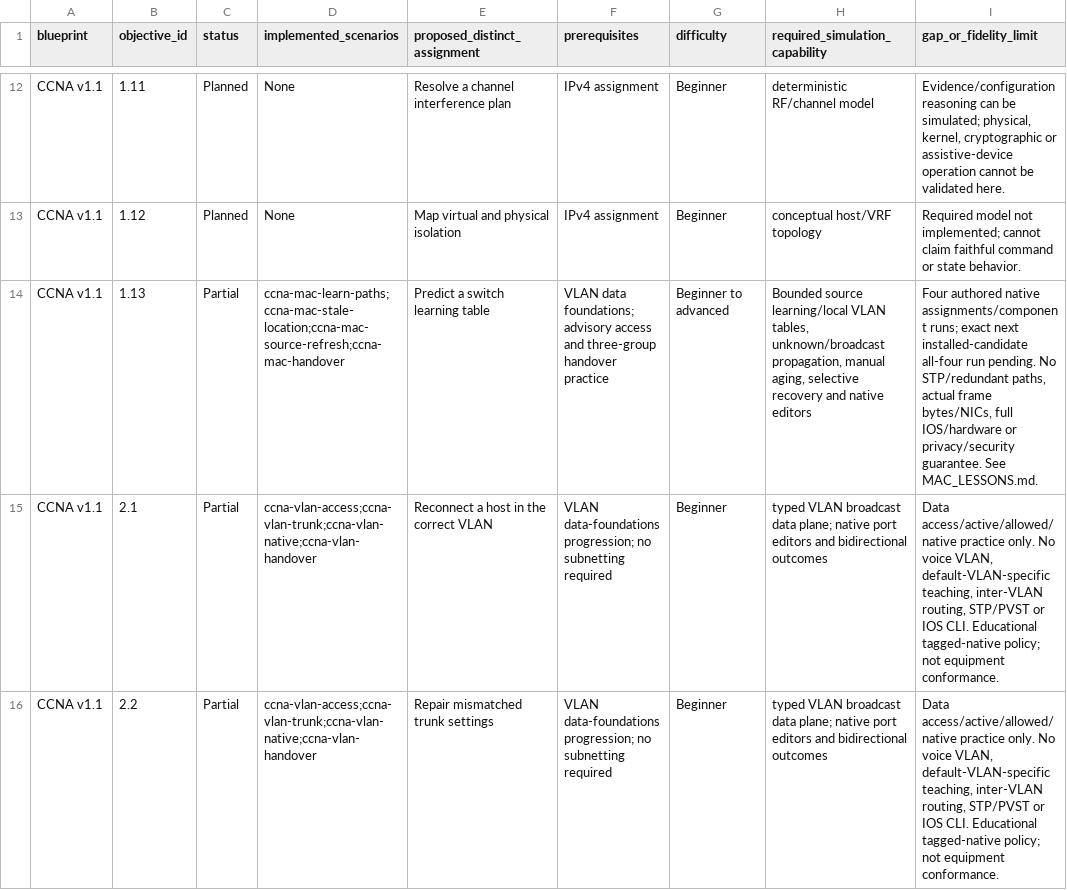
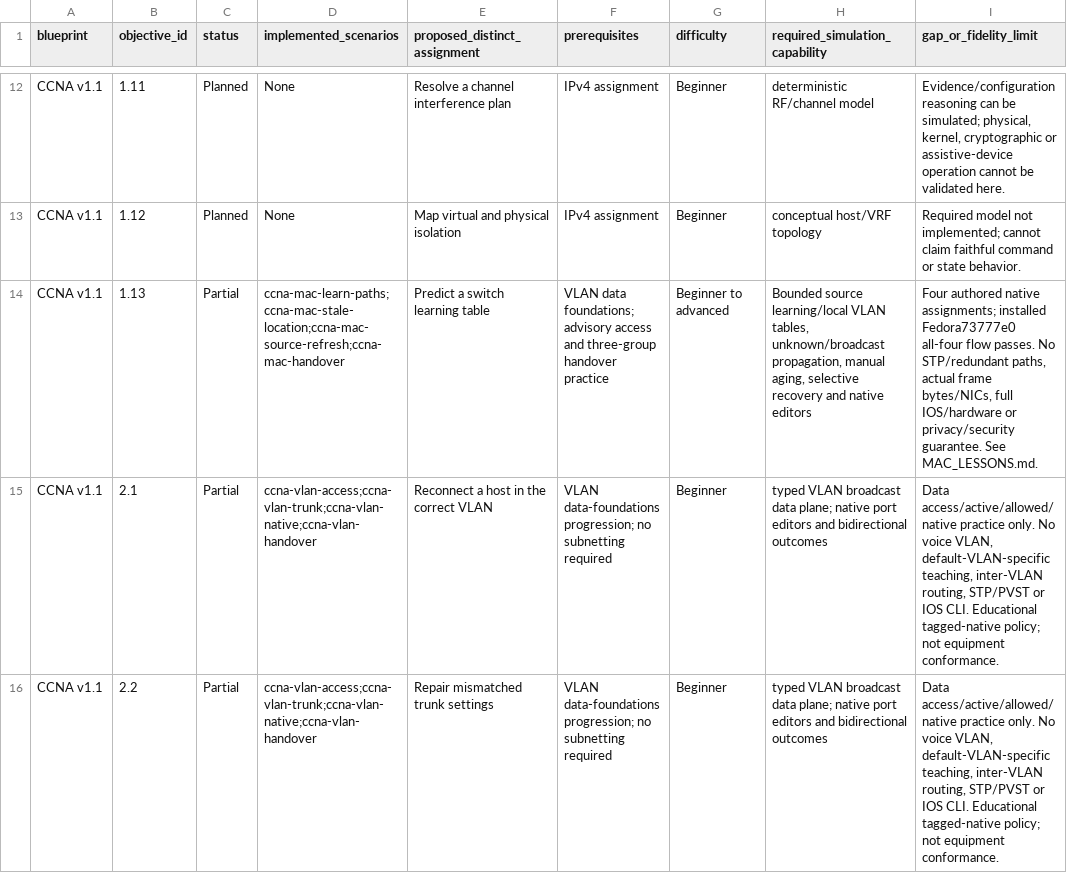
Before and after one commit to drakahari/dlms_learning_lab, a CSV file: docs/CURRICULUM.csv, drawn as a sheet; only a part is shown, gaps mark what is left out.

```diff
--- a/docs/CURRICULUM.csv
+++ b/docs/CURRICULUM.csv
@@ -13,3 +13,3 @@ CCNA v1.1,1.11,Planned,None,Resolve a channel interference plan,IPv4 assignment,
 CCNA v1.1,1.12,Planned,None,Map virtual and physical isolation,IPv4 assignment,Beginner,conceptual host/VRF topology,Required model not implemented; cannot claim faithful command or state behavior.
-CCNA v1.1,1.13,Partial,ccna-mac-learn-paths;ccna-mac-stale-location;ccna-mac-source-refresh;ccna-mac-handover,Predict a switch learning table,VLAN data foundations; advisory access and three-group handover practice,Beginner to advanced,"Bounded source learning/local VLAN tables, unknown/broadcast propagation, manual aging, selective recovery and native editors","Four authored native assignments/component runs; exact next installed-candidate all-four run pending. No STP/redundant paths, actual frame bytes/NICs, full IOS/hardware or privacy/security guarantee. See MAC_LESSONS.md."
+CCNA v1.1,1.13,Partial,ccna-mac-learn-paths;ccna-mac-stale-location;ccna-mac-source-refresh;ccna-mac-handover,Predict a switch learning table,VLAN data foundations; advisory access and three-group handover practice,Beginner to advanced,"Bounded source learning/local VLAN tables, unknown/broadcast propagation, manual aging, selective recovery and native editors","Four authored native assignments; installed Fedora73777e0 all-four flow passes. No STP/redundant paths, actual frame bytes/NICs, full IOS/hardware or privacy/security guarantee. See MAC_LESSONS.md."
 CCNA v1.1,2.1,Partial,ccna-vlan-access;ccna-vlan-trunk;ccna-vlan-native;ccna-vlan-handover,Reconnect a host in the correct VLAN,VLAN data-foundations progression; no subnetting required,Beginner,typed VLAN broadcast data plane; native port editors and bidirectional outcomes,"Data access/active/allowed/native practice only. No voice VLAN, default-VLAN-specific teaching, inter-VLAN routing, STP/PVST or IOS CLI. Educational tagged-native policy; not equipment conformance."
```
Also changed, not shown: docs/SKILL_COVERAGE.csv, 8 other files.
